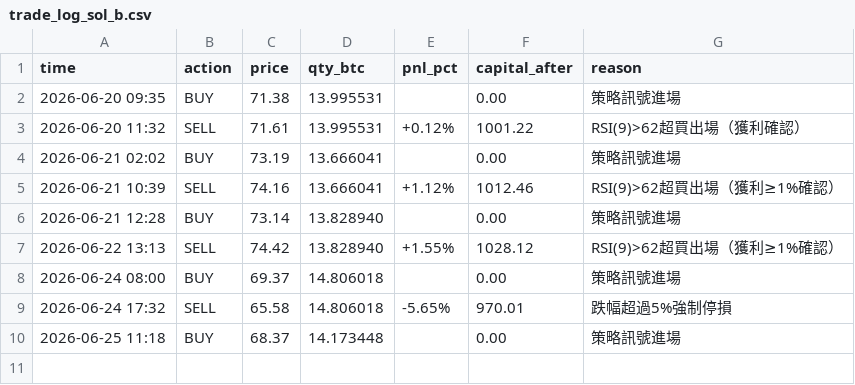
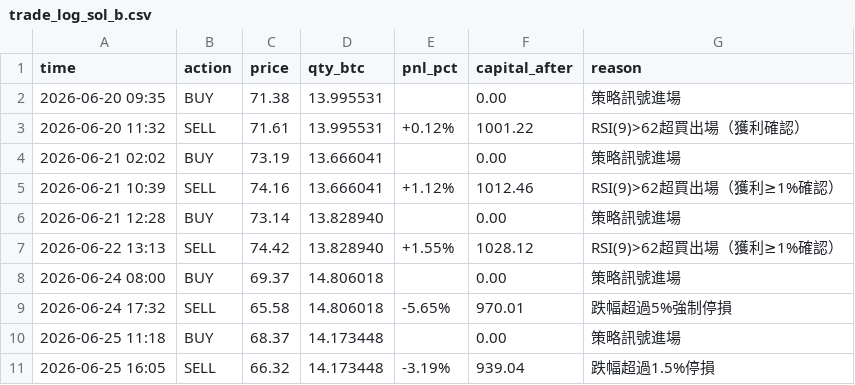
Before and after one commit to KevinYee-yee/btc-trading-bot, a CSV file: trade_log_sol_b.csv, drawn as a sheet.

```diff
--- a/trade_log_sol_b.csv
+++ b/trade_log_sol_b.csv
@@ -10 +10,2 @@ time,action,price,qty_btc,pnl_pct,capital_after,reason
 2026-06-25 11:18,BUY,68.37,14.173448,,0.00,策略訊號進場
+2026-06-25 16:05,SELL,66.32,14.173448,-3.19%,939.04,跌幅超過1.5%停損
```
Also changed, not shown: 1 other file.
